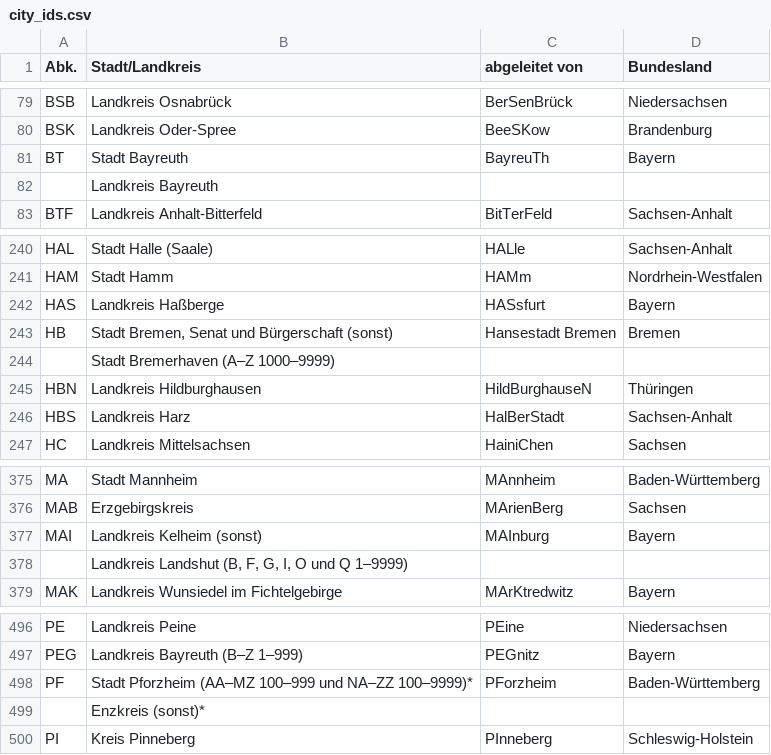
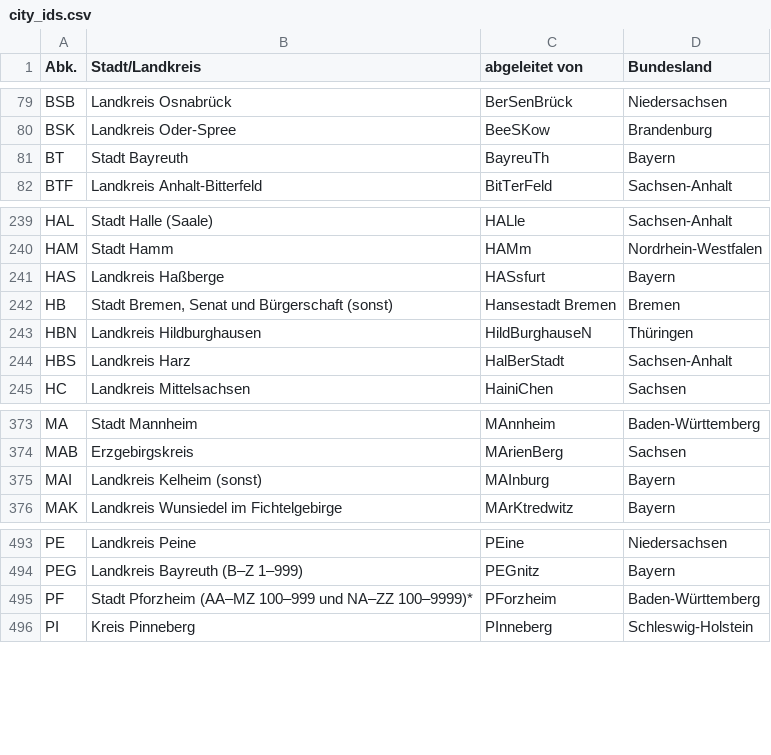
Before and after one commit to weg-li-project/car-ml, a CSV file: wegli-ML/city_ids.csv, drawn as a sheet; only a part is shown, gaps mark what is left out; the diff names each change by its address in the sheet, - before the commit and + after, or states it on an @@ line.

Commit message:
removed errors from dataset

```diff
--- a/wegli-ML/city_ids.csv
+++ b/wegli-ML/city_ids.csv
-row 82:  | Landkreis Bayreuth
-row 244:  | Stadt Bremerhaven (A–Z 1000–9999)
-row 378:  | Landkreis Landshut (B, F, G, I, O und Q 1–9999)
-row 499:  | Enzkreis (sonst)*
```
